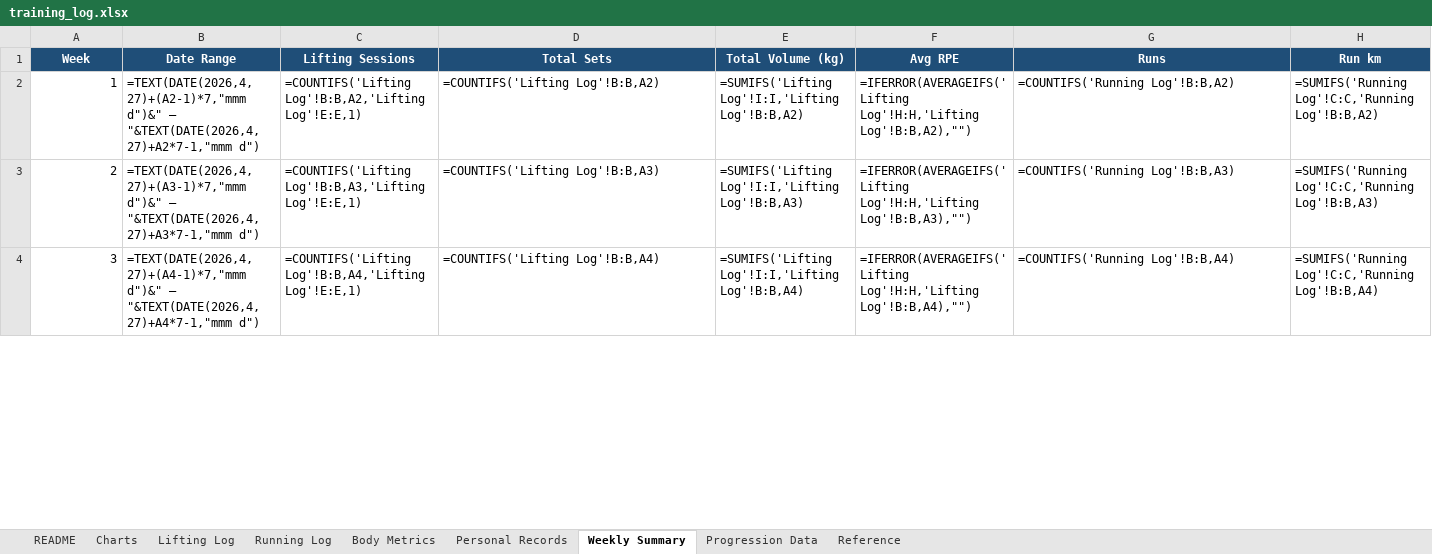
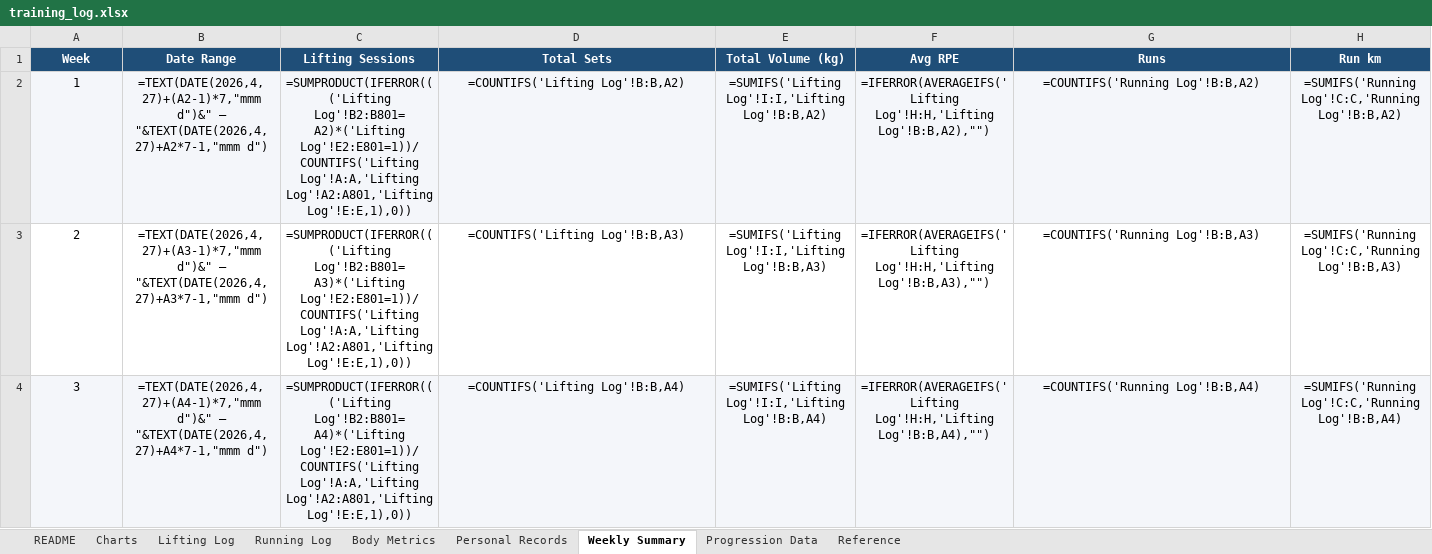
Before and after one commit to Giusepe-3/Training, an Excel workbook: logs/training_log.xlsx, sheet Weekly Summary, drawn as a sheet; only a part is shown; values as stored, in another font and other column widths than the file's, no borders; formulas without a stored value are shown as written; the diff covers the shown part only; the diff names each change by its address in the sheet, - before the commit and + after, or states it on an @@ line.

```diff
--- a/logs/training_log.xlsx (sheet Weekly Summary)
+++ b/logs/training_log.xlsx (sheet Weekly Summary)
-A2:A4 alignment: right
+A2:A4 alignment: center
-A2:H2 fill: none
+A2:H2 fill: #F4F6FA
-B2:H4 alignment: left
+B2:H4 alignment: center
-C2 (Lifting Sessions): =COUNTIFS('Lifting Log'!B:B,A2,'Lifting Log'!E:E,1)
+C2 (Lifting Sessions): =SUMPRODUCT(IFERROR((('Lifting Log'!B2:B801=A2)*('Lifting Log'!E2:E801=1))/COUNTIFS('Lifting Log'!A:A,'Lifting Log'!A2:A801,'Lifting Log'!E:E,1),0))
-C3 (Lifting Sessions): =COUNTIFS('Lifting Log'!B:B,A3,'Lifting Log'!E:E,1)
+C3 (Lifting Sessions): =SUMPRODUCT(IFERROR((('Lifting Log'!B2:B801=A3)*('Lifting Log'!E2:E801=1))/COUNTIFS('Lifting Log'!A:A,'Lifting Log'!A2:A801,'Lifting Log'!E:E,1),0))
-A4:H4 fill: none
+A4:H4 fill: #F4F6FA
-C4 (Lifting Sessions): =COUNTIFS('Lifting Log'!B:B,A4,'Lifting Log'!E:E,1)
+C4 (Lifting Sessions): =SUMPRODUCT(IFERROR((('Lifting Log'!B2:B801=A4)*('Lifting Log'!E2:E801=1))/COUNTIFS('Lifting Log'!A:A,'Lifting Log'!A2:A801,'Lifting Log'!E:E,1),0))
```
Also changed, not shown: 8 edited cells and cell formats elsewhere in this sheet, sheet Lifting Log, sheet Personal Records, sheet Running Log, sheet Progression Data, sheet Charts, sheet Reference, 2 more sheets, charts or pictures, 4 other files.
